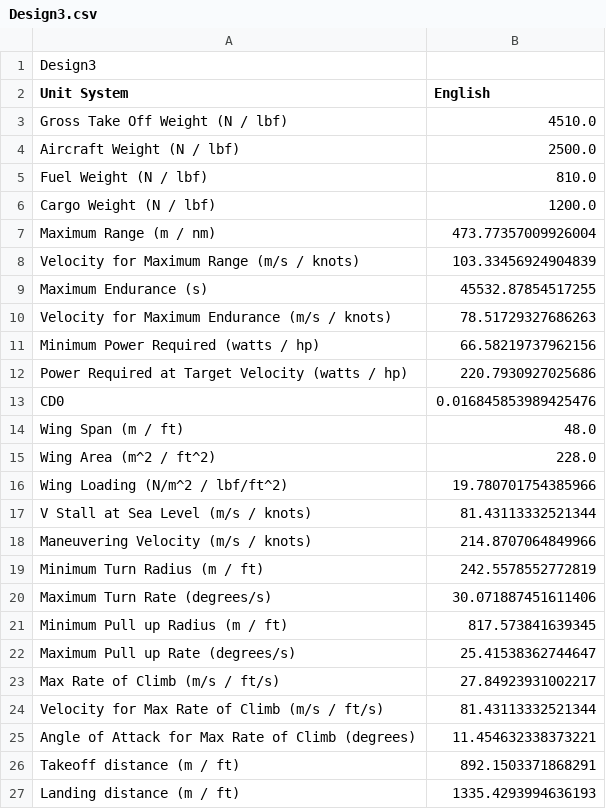
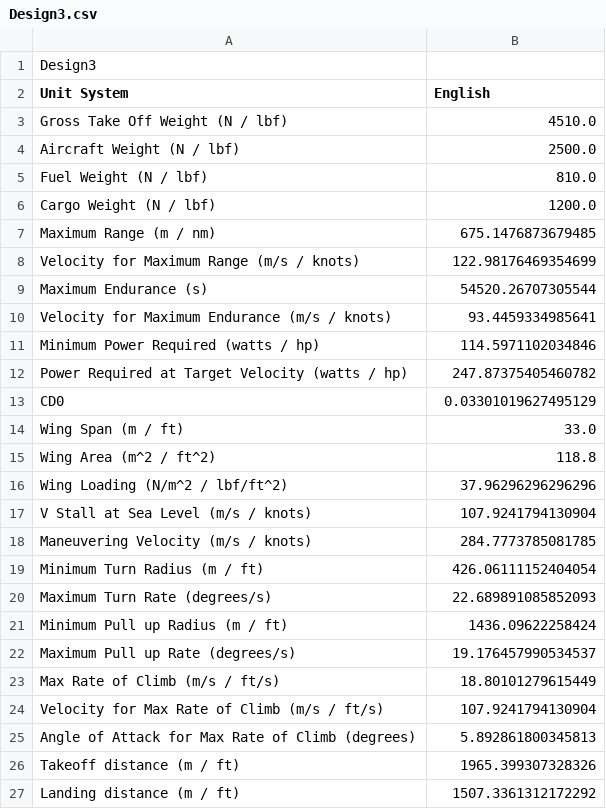
Before and after one commit to TeamQuickWings/Rough-Performance-Estimates, a CSV file: Planes/Design3.csv, drawn as a sheet.

Commit message:
Added a drag coefficient calculator and updated Design 3

```diff
--- a/Planes/Design3.csv
+++ b/Planes/Design3.csv
@@ -6,22 +6,22 @@ Fuel Weight (N / lbf),810.0
 Cargo Weight (N / lbf),1200.0
-Maximum Range (m / nm),473.77357009926004
-Velocity for Maximum Range (m/s / knots),103.33456924904839
-Maximum Endurance (s),45532.87854517255
-Velocity for Maximum Endurance (m/s / knots),78.51729327686263
-Minimum Power Required (watts / hp),66.58219737962156
-Power Required at Target Velocity (watts / hp),220.7930927025686
-CD0,0.016845853989425476
-Wing Span (m / ft),48.0
-Wing Area (m^2 / ft^2),228.0
-Wing Loading (N/m^2 / lbf/ft^2),19.780701754385966
-V Stall at Sea Level (m/s / knots),81.43113332521344
-Maneuvering Velocity (m/s / knots),214.8707064849966
-Minimum Turn Radius (m / ft),242.5578552772819
-Maximum Turn Rate (degrees/s),30.071887451611406
-Minimum Pull up Radius (m / ft),817.573841639345
-Maximum Pull up Rate (degrees/s),25.41538362744647
-Max Rate of Climb (m/s / ft/s),27.84923931002217
-Velocity for Max Rate of Climb (m/s / ft/s),81.43113332521344
-Angle of Attack for Max Rate of Climb (degrees),11.454632338373221
-Takeoff distance (m / ft),892.1503371868291
-Landing distance (m / ft),1335.4293994636193
+Maximum Range (m / nm),675.1476873679485
+Velocity for Maximum Range (m/s / knots),122.98176469354699
+Maximum Endurance (s),54520.26707305544
+Velocity for Maximum Endurance (m/s / knots),93.4459334985641
+Minimum Power Required (watts / hp),114.5971102034846
+Power Required at Target Velocity (watts / hp),247.87375405460782
+CD0,0.03301019627495129
+Wing Span (m / ft),33.0
+Wing Area (m^2 / ft^2),118.8
+Wing Loading (N/m^2 / lbf/ft^2),37.96296296296296
+V Stall at Sea Level (m/s / knots),107.9241794130904
+Maneuvering Velocity (m/s / knots),284.7773785081785
+Minimum Turn Radius (m / ft),426.06111152404054
+Maximum Turn Rate (degrees/s),22.689891085852093
+Minimum Pull up Radius (m / ft),1436.09622258424
+Maximum Pull up Rate (degrees/s),19.176457990534537
+Max Rate of Climb (m/s / ft/s),18.80101279615449
+Velocity for Max Rate of Climb (m/s / ft/s),107.9241794130904
+Angle of Attack for Max Rate of Climb (degrees),5.892861800345813
+Takeoff distance (m / ft),1965.399307328326
+Landing distance (m / ft),1507.3361312172292
```
Also changed, not shown: 4 other files.
